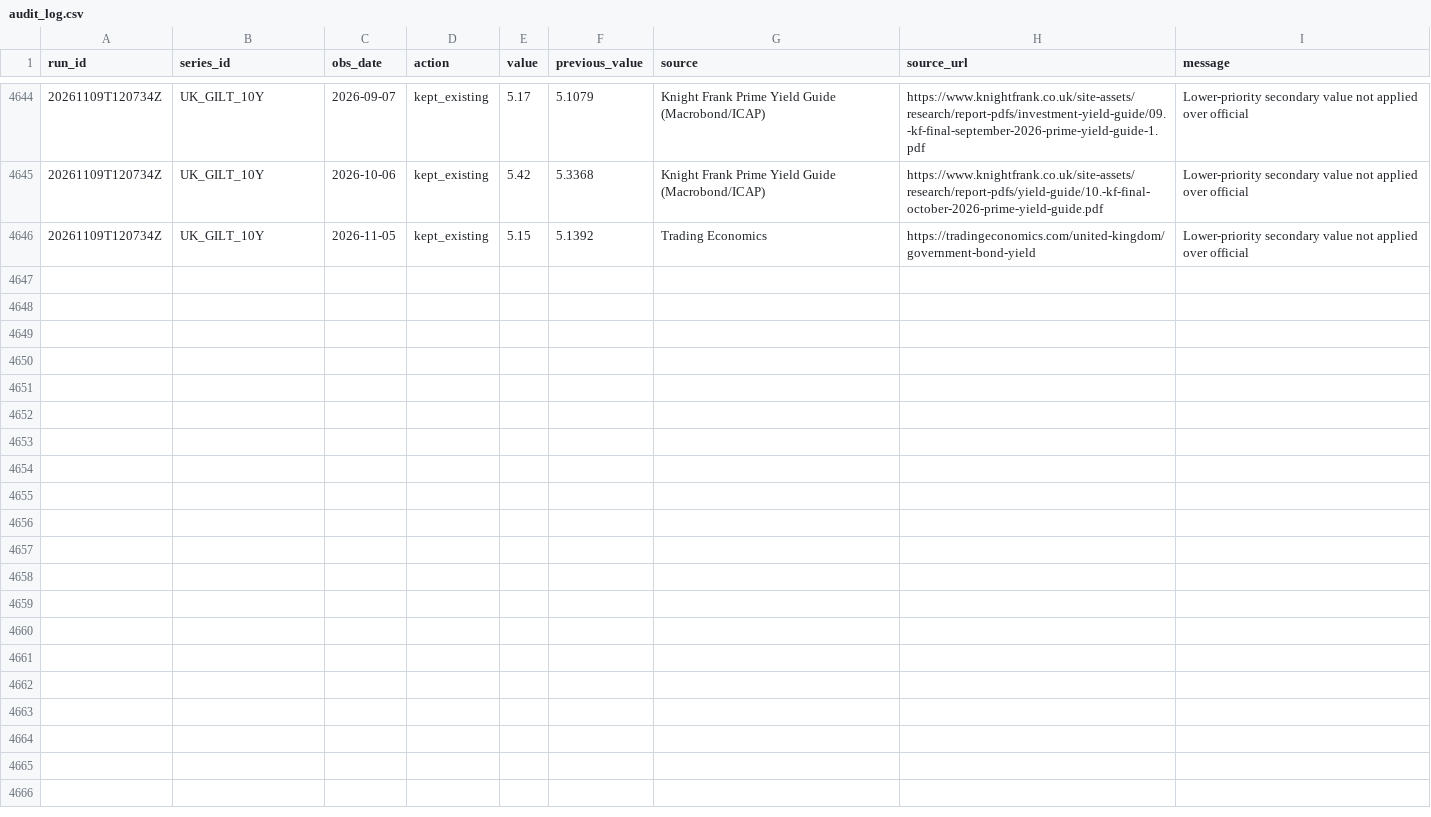
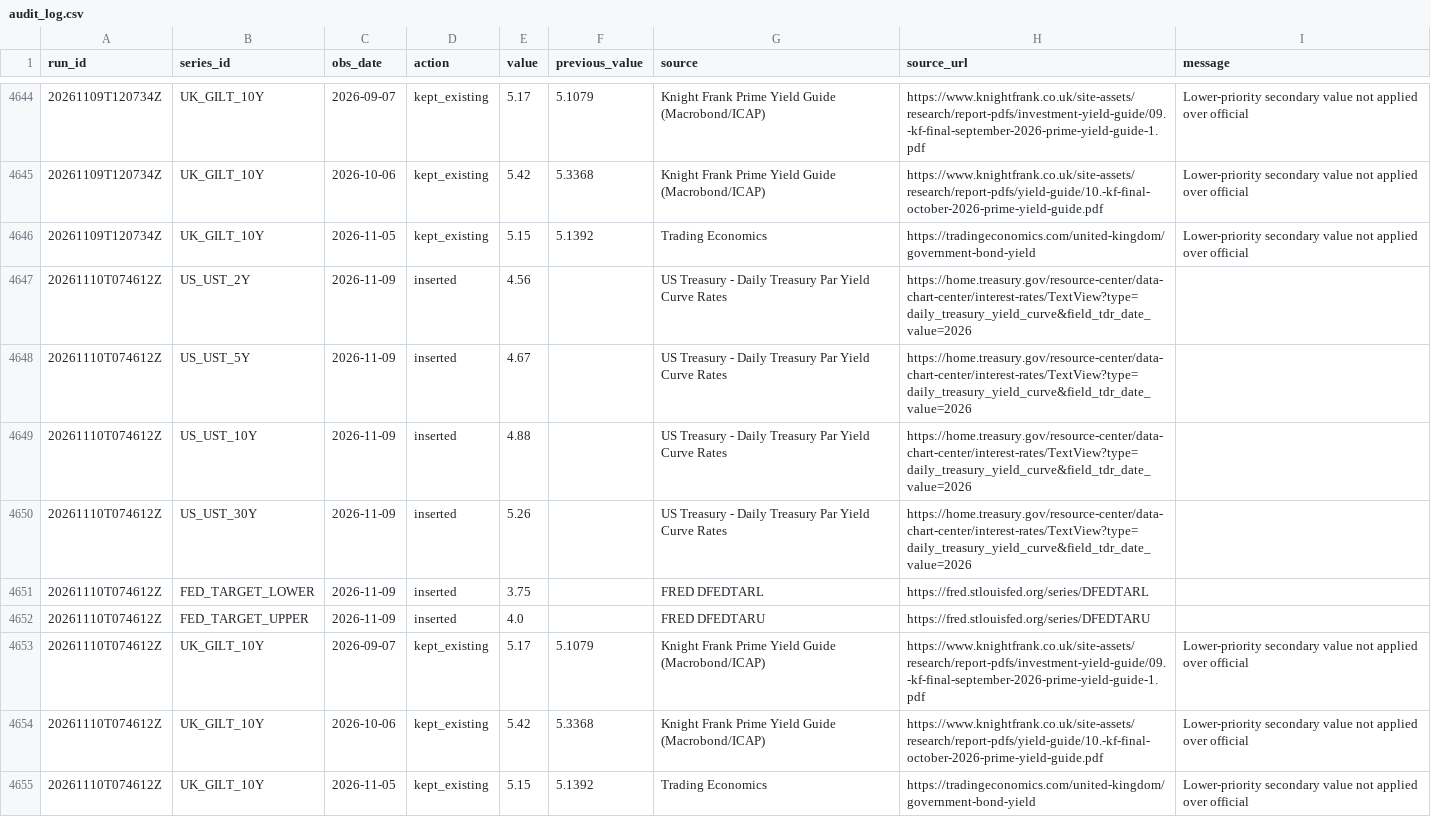
Before and after one commit to jtwlewis-cloud/northwest-industrial-tracker-1, a CSV file: data/audit_log.csv, drawn as a sheet; only a part is shown, gaps mark what is left out; the diff covers the shown part only; the diff names each change by its address in the sheet, - before the commit and + after, or states it on an @@ line.

```diff
--- a/data/audit_log.csv
+++ b/data/audit_log.csv
+row 4647: 20261110T074612Z | US_UST_2Y | 2026-11-09 | inserted | 4.56 |  | US Treasury - Daily Treasury Par Yield Curve Rates | https://home.treasury.gov/resource-center/data-chart-center/interest-rates/TextView?type=daily_treasury_yield_curve&field_tdr_date_value=2026
+row 4648: 20261110T074612Z | US_UST_5Y | 2026-11-09 | inserted | 4.67 |  | US Treasury - Daily Treasury Par Yield Curve Rates | https://home.treasury.gov/resource-center/data-chart-center/interest-rates/TextView?type=daily_treasury_yield_curve&field_tdr_date_value=2026
+row 4649: 20261110T074612Z | US_UST_10Y | 2026-11-09 | inserted | 4.88 |  | US Treasury - Daily Treasury Par Yield Curve Rates | https://home.treasury.gov/resource-center/data-chart-center/interest-rates/TextView?type=daily_treasury_yield_curve&field_tdr_date_value=2026
+row 4650: 20261110T074612Z | US_UST_30Y | 2026-11-09 | inserted | 5.26 |  | US Treasury - Daily Treasury Par Yield Curve Rates | https://home.treasury.gov/resource-center/data-chart-center/interest-rates/TextView?type=daily_treasury_yield_curve&field_tdr_date_value=2026
+row 4651: 20261110T074612Z | FED_TARGET_LOWER | 2026-11-09 | inserted | 3.75 |  | FRED DFEDTARL | https://fred.stlouisfed.org/series/DFEDTARL
+row 4652: 20261110T074612Z | FED_TARGET_UPPER | 2026-11-09 | inserted | 4.0 |  | FRED DFEDTARU | https://fred.stlouisfed.org/series/DFEDTARU
+row 4653: 20261110T074612Z | UK_GILT_10Y | 2026-09-07 | kept_existing | 5.17 | 5.1079 | Knight Frank Prime Yield Guide (Macrobond/ICAP) | https://www.knightfrank.co.uk/site-assets/research/report-pdfs/investment-yield-guide/09.-kf-final-september-2026-prime-yield-guide-1.pdf | Lower-priority secondary value not applied over official
+row 4654: 20261110T074612Z | UK_GILT_10Y | 2026-10-06 | kept_existing | 5.42 | 5.3368 | Knight Frank Prime Yield Guide (Macrobond/ICAP) | https://www.knightfrank.co.uk/site-assets/research/report-pdfs/yield-guide/10.-kf-final-october-2026-prime-yield-guide.pdf | Lower-priority secondary value not applied over official
+row 4655: 20261110T074612Z | UK_GILT_10Y | 2026-11-05 | kept_existing | 5.15 | 5.1392 | Trading Economics | https://tradingeconomics.com/united-kingdom/government-bond-yield | Lower-priority secondary value not applied over official
```
Also changed, not shown: 9 added rows elsewhere in this file, data/manual_observations.csv, data/property_yields.csv, 8 other files.
